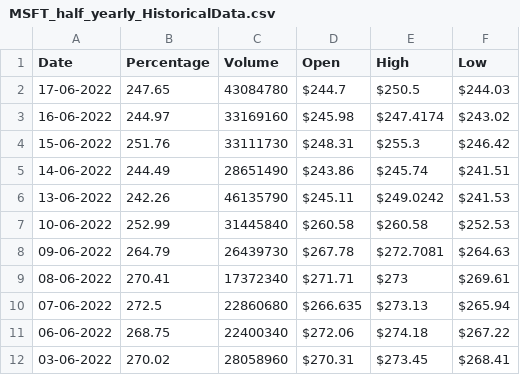
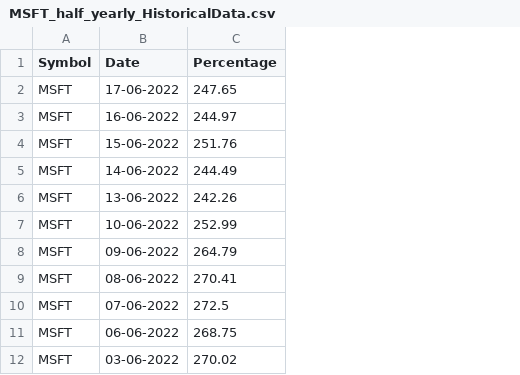
Before and after one commit to SanikaVT/trading_simulation_frontend, a CSV file: src/components/analyticsComparison/MSFT_half_yearly_HistoricalData.csv, drawn as a sheet; only a part is shown; removed rows and columns are numbered as before the commit, all else as after; the diff names each change by its address in the sheet, - before the commit and + after, or states it on an @@ line.

Commit message:
analytics code

```diff
--- a/src/components/analyticsComparison/MSFT_half_yearly_HistoricalData.csv
+++ b/src/components/analyticsComparison/MSFT_half_yearly_HistoricalData.csv
+column A (Symbol), rows 2-12: all MSFT
-column C (Volume), rows 2-12: 43084780 | 33169160 | 33111730 | 28651490 | 46135790 | 31445840 | 26439730 | 17372340 | 22860680 | 22400340 | 28058960
-column D (Open), rows 2-12: $244.7 | $245.98 | $248.31 | $243.86 | $245.11 | $260.58 | $267.78 | $271.71 | $266.635 | $272.06 | $270.31
-column E (High), rows 2-12: $250.5 | $247.4174 | $255.3 | $245.74 | $249.0242 | $260.58 | $272.7081 | $273 | $273.13 | $274.18 | $273.45
-column F (Low), rows 2-12: $244.03 | $243.02 | $246.42 | $241.51 | $241.53 | $252.53 | $264.63 | $269.61 | $265.94 | $267.22 | $268.41
```
Also changed, not shown: 31 other files.
